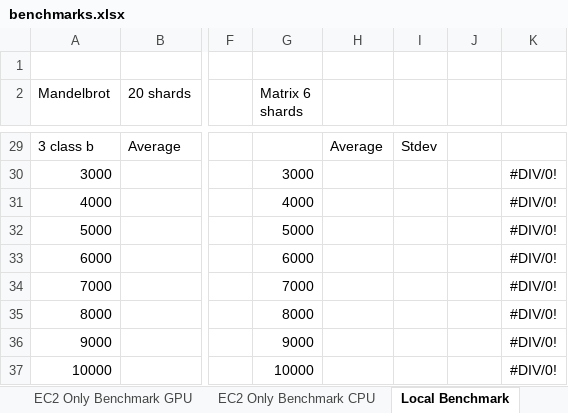
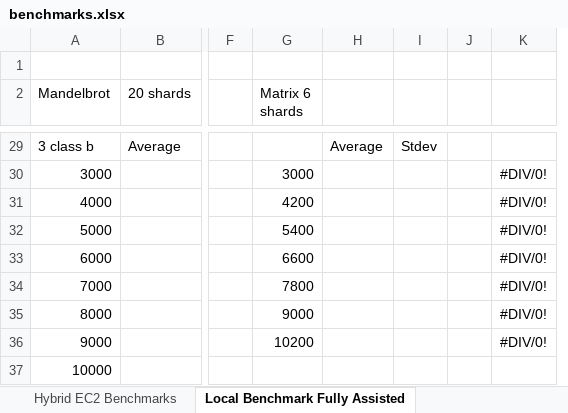
Before and after one commit to florianroesler/dynamo_thesis, an Excel workbook: benchmarks.xlsx, sheet Local Benchmark Fully Assisted, drawn as a sheet; only a part is shown, gaps mark what is left out; values as stored, in another font and other column widths than the file's, no borders; removed rows and columns are numbered as before the commit, all else as after; the diff covers the shown part only; the diff names each change by its address in the sheet, - before the commit and + after, or states it on an @@ line.

Commit message:
reworked benchmarks

```diff
--- a/benchmarks.xlsx (sheet Local Benchmark Fully Assisted)
+++ b/benchmarks.xlsx (sheet Local Benchmark Fully Assisted)
-sheet tab: Local Benchmark
+sheet tab: Local Benchmark Fully Assisted
+sheet tab: Hybrid EC2 Benchmarks
-column I, row 29: Stdev
+column J, empty
-I29: (empty)
+I29: Stdev
-G31 (Matrix 6 shards): 4000
+G31 (Matrix 6 shards): 4200
-G32 (Matrix 6 shards): 5000
+G32 (Matrix 6 shards): 5400
-G33 (Matrix 6 shards): 6000
+G33 (Matrix 6 shards): 6600
-G34 (Matrix 6 shards): 7000
+G34 (Matrix 6 shards): 7800
-G35 (Matrix 6 shards): 8000
+G35 (Matrix 6 shards): 9000
-G36 (Matrix 6 shards): 9000
+G36 (Matrix 6 shards): 10200
-G37 (Matrix 6 shards): 10000
+G37 (Matrix 6 shards): (empty)
-K37: #DIV/0!
+K37: (empty)
```
Also changed, not shown: 16 added rows, 16 removed rows and 21 edited cells elsewhere in this sheet, sheet EC2 Only Benchmark GPU, sheet EC2 Only Benchmark CPU, sheet LowDataBenchmark Statistics, other sheet tabs, formulas that keep their value, 28 other files.
